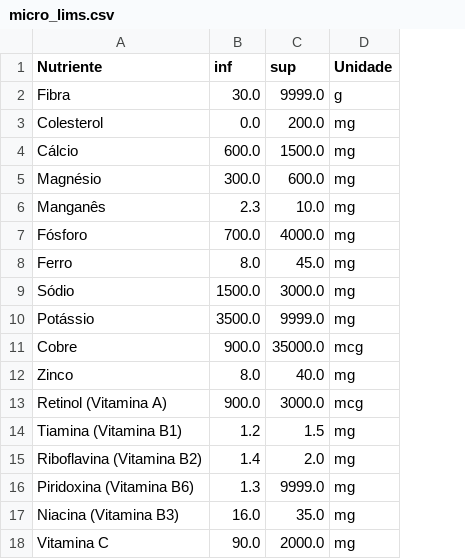
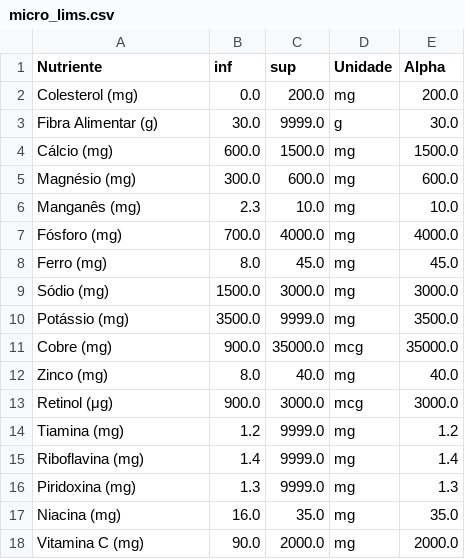
Before and after one commit to Jualns/Diet_Problem, a CSV file: docs/micro_lims.csv, drawn as a sheet; removed rows and columns are numbered as before the commit, all else as after; the diff names each change by its address in the sheet, - before the commit and + after, or states it on an @@ line.

Commit message:
problema remodelado + adição de penalização na função objetivo com os micronutrientes

```diff
--- a/docs/micro_lims.csv
+++ b/docs/micro_lims.csv
+column E (Alpha), row 2: 200.0; rows 4-18: 1500.0 | 600.0 | 10.0 | 4000.0 | 45.0 | 3000.0 | 3500.0 | 35000.0 | 40.0 | 3000.0 | 1.2 | 1.4 | 1.3 | 35.0 | 2000.0
-row 2: Fibra | 30.0 | 9999.0 | g
-A2 (Nutriente): Colesterol
+A2 (Nutriente): Colesterol (mg)
+row 3: Fibra Alimentar (g) | 30.0 | 9999.0 | g | 30.0
-A4 (Nutriente): Cálcio
+A4 (Nutriente): Cálcio (mg)
-A5 (Nutriente): Magnésio
+A5 (Nutriente): Magnésio (mg)
-A6 (Nutriente): Manganês
+A6 (Nutriente): Manganês (mg)
-A7 (Nutriente): Fósforo
+A7 (Nutriente): Fósforo (mg)
-A8 (Nutriente): Ferro
+A8 (Nutriente): Ferro (mg)
-A9 (Nutriente): Sódio
+A9 (Nutriente): Sódio (mg)
-A10 (Nutriente): Potássio
+A10 (Nutriente): Potássio (mg)
-A11 (Nutriente): Cobre
+A11 (Nutriente): Cobre (mg)
-A12 (Nutriente): Zinco
+A12 (Nutriente): Zinco (mg)
-A13 (Nutriente): Retinol (Vitamina A)
+A13 (Nutriente): Retinol (μg)
-A14 (Nutriente): Tiamina (Vitamina B1)
+A14 (Nutriente): Tiamina (mg)
-C14 (sup): 1.5
+C14 (sup): 9999.0
-A15 (Nutriente): Riboflavina (Vitamina B2)
+A15 (Nutriente): Riboflavina (mg)
-C15 (sup): 2.0
+C15 (sup): 9999.0
-A16 (Nutriente): Piridoxina (Vitamina B6)
+A16 (Nutriente): Piridoxina (mg)
-A17 (Nutriente): Niacina (Vitamina B3)
+A17 (Nutriente): Niacina (mg)
-A18 (Nutriente): Vitamina C
+A18 (Nutriente): Vitamina C (mg)
```
Also changed, not shown: 13 other files.
